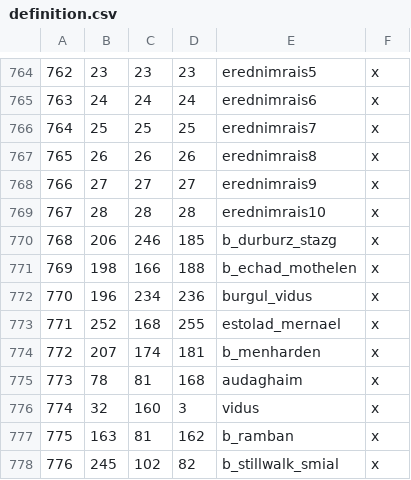
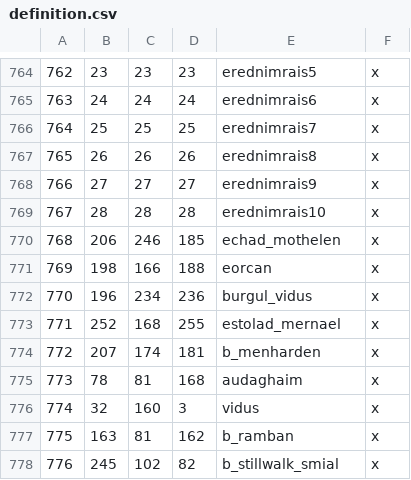
Before and after one commit to terrapass/RealmsInExile, a CSV file: LotRRealmsInExileDev/map_data/definition.csv, drawn as a sheet; only a part is shown, gaps mark what is left out.

```diff
--- a/LotRRealmsInExileDev/map_data/definition.csv
+++ b/LotRRealmsInExileDev/map_data/definition.csv
@@ -769,4 +769,4 @@
 767;28;28;28;erednimrais10;x
-768;206;246;185;b_durburz_stazg;x
-769;198;166;188;b_echad_mothelen;x
+768;206;246;185;echad_mothelen;x
+769;198;166;188;eorcan;x
 770;196;234;236;burgul_vidus;x
```
Also changed, not shown: 4 other files.
